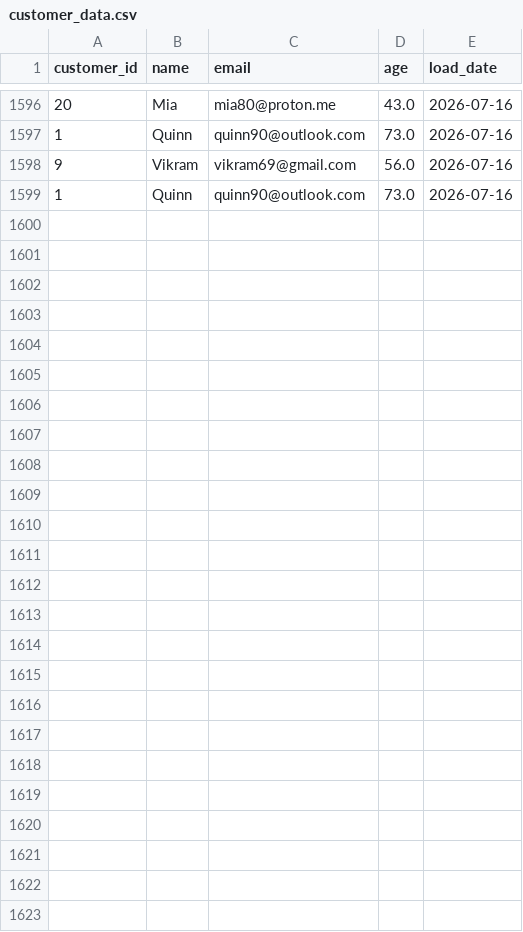
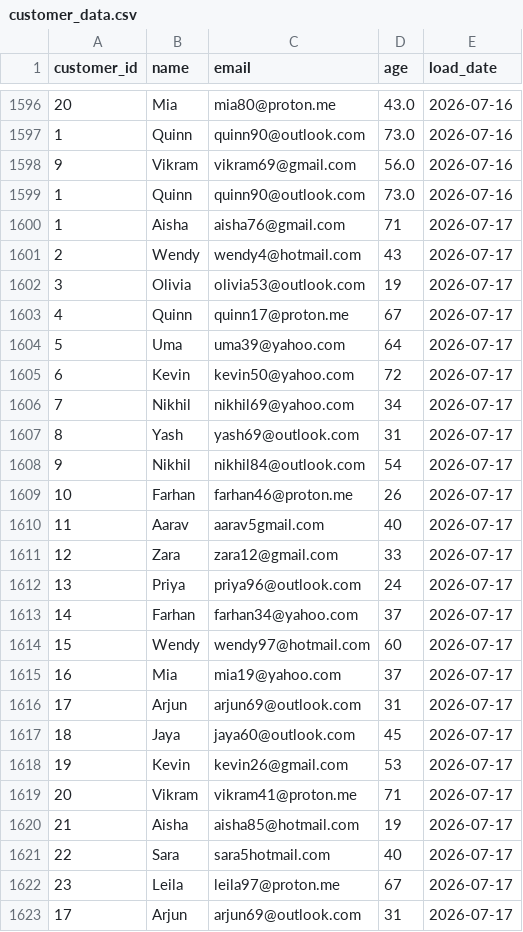
Before and after one commit to lokii2003/Enterprise-Data-Quality-Monitoring-Dashboard, a CSV file: raw_data/customer_data.csv, drawn as a sheet; only a part is shown, gaps mark what is left out.

```diff
--- a/raw_data/customer_data.csv
+++ b/raw_data/customer_data.csv
@@ -1599 +1599,25 @@ customer_id,name,email,age,load_date
 1,Quinn,quinn90@outlook.com,73.0,2026-07-16
+1,Aisha,aisha76@gmail.com,71,2026-07-17
+2,Wendy,wendy4@hotmail.com,43,2026-07-17
+3,Olivia,olivia53@outlook.com,19,2026-07-17
+4,Quinn,quinn17@proton.me,67,2026-07-17
+5,Uma,uma39@yahoo.com,64,2026-07-17
+6,Kevin,kevin50@yahoo.com,72,2026-07-17
+7,Nikhil,nikhil69@yahoo.com,34,2026-07-17
+8,Yash,yash69@outlook.com,31,2026-07-17
+9,Nikhil,nikhil84@outlook.com,54,2026-07-17
+10,Farhan,farhan46@proton.me,26,2026-07-17
+11,Aarav,aarav5gmail.com,40,2026-07-17
+12,Zara,zara12@gmail.com,33,2026-07-17
+13,Priya,priya96@outlook.com,24,2026-07-17
+14,Farhan,farhan34@yahoo.com,37,2026-07-17
+15,Wendy,wendy97@hotmail.com,60,2026-07-17
+16,Mia,mia19@yahoo.com,37,2026-07-17
+17,Arjun,arjun69@outlook.com,31,2026-07-17
+18,Jaya,jaya60@outlook.com,45,2026-07-17
+19,Kevin,kevin26@gmail.com,53,2026-07-17
+20,Vikram,vikram41@proton.me,71,2026-07-17
+21,Aisha,aisha85@hotmail.com,19,2026-07-17
+22,Sara,sara5hotmail.com,40,2026-07-17
+23,Leila,leila97@proton.me,67,2026-07-17
+17,Arjun,arjun69@outlook.com,31,2026-07-17
```
Also changed, not shown: 3 other files.
